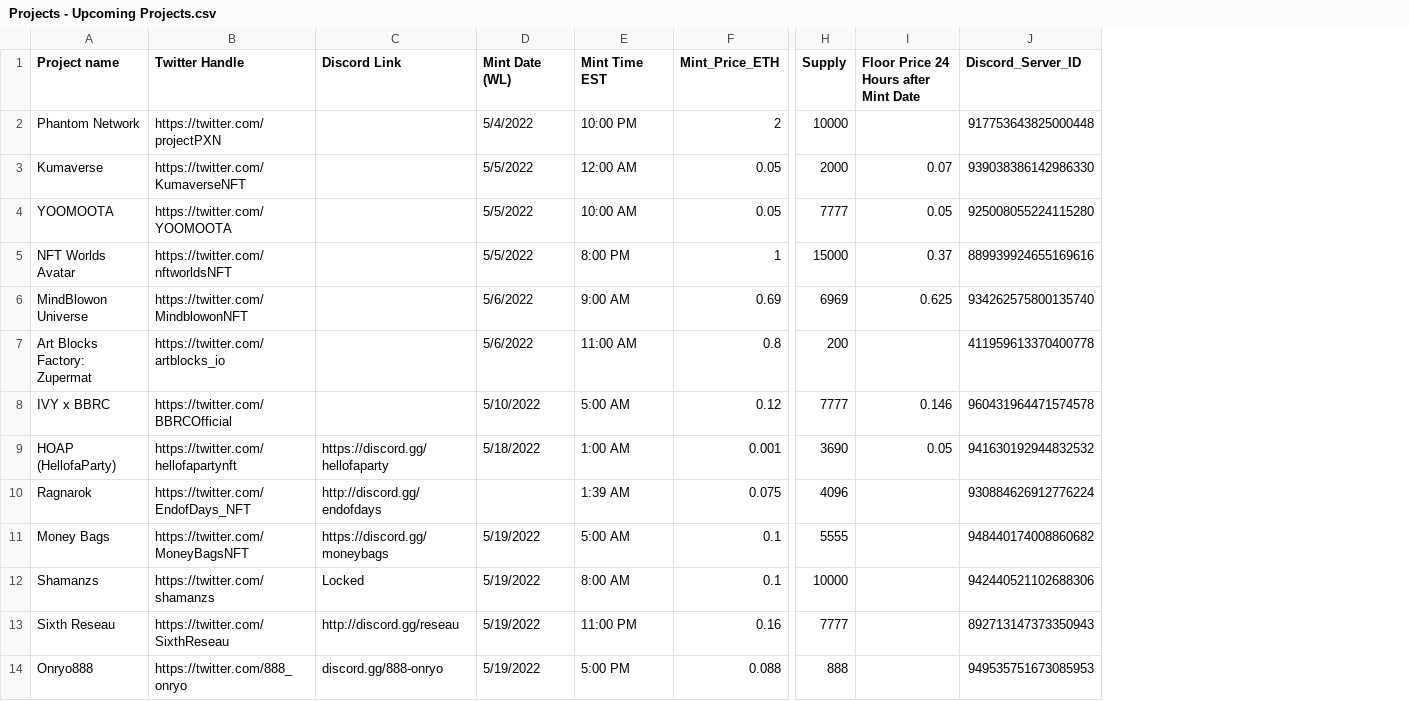
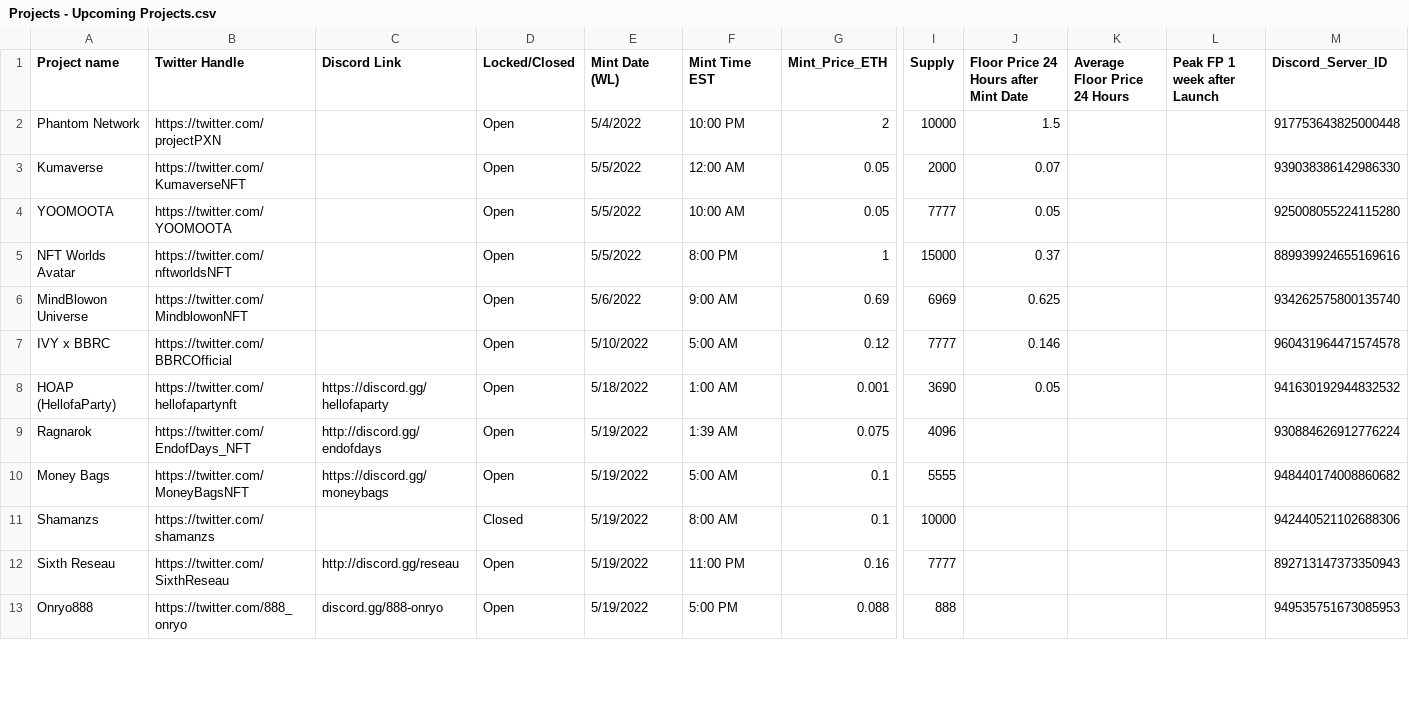
Before and after one commit to leslie-dees/pure_alpha, a CSV file: Projects - Upcoming Projects.csv, drawn as a sheet; only a part is shown, gaps mark what is left out; removed rows and columns are numbered as before the commit, all else as after; rows hold the shown columns only; the diff covers the shown part only; the diff names each change by its address in the sheet, - before the commit and + after, or states it on an @@ line.

```diff
--- a/Projects - Upcoming Projects.csv
+++ b/Projects - Upcoming Projects.csv
+column D (Locked/Closed), rows 2-13: Open | Open | Open | Open | Open | Open | Open | Open | Open | Closed | Open | Open
+column K (Average Floor Price 24 Hours), empty
+column L (Peak FP 1 week after Launch), empty
-J2: (empty)
+J2: 1.5
-row 7: Art Blocks Factory: Zupermat | https://twitter.com/artblocks_io |  | 5/6/2022 | 11:00 AM | 0.8 | 200 |  | 411959613370400778
-E9 (Mint Date (WL)): (empty)
+E9 (Mint Date (WL)): 5/19/2022
-C11 (Discord Link): Locked
+C11 (Discord Link): (empty)
```
Also changed, not shown: 1 moved row and 3 edited cells elsewhere in this file, Account_Info.csv, 8 other files.
